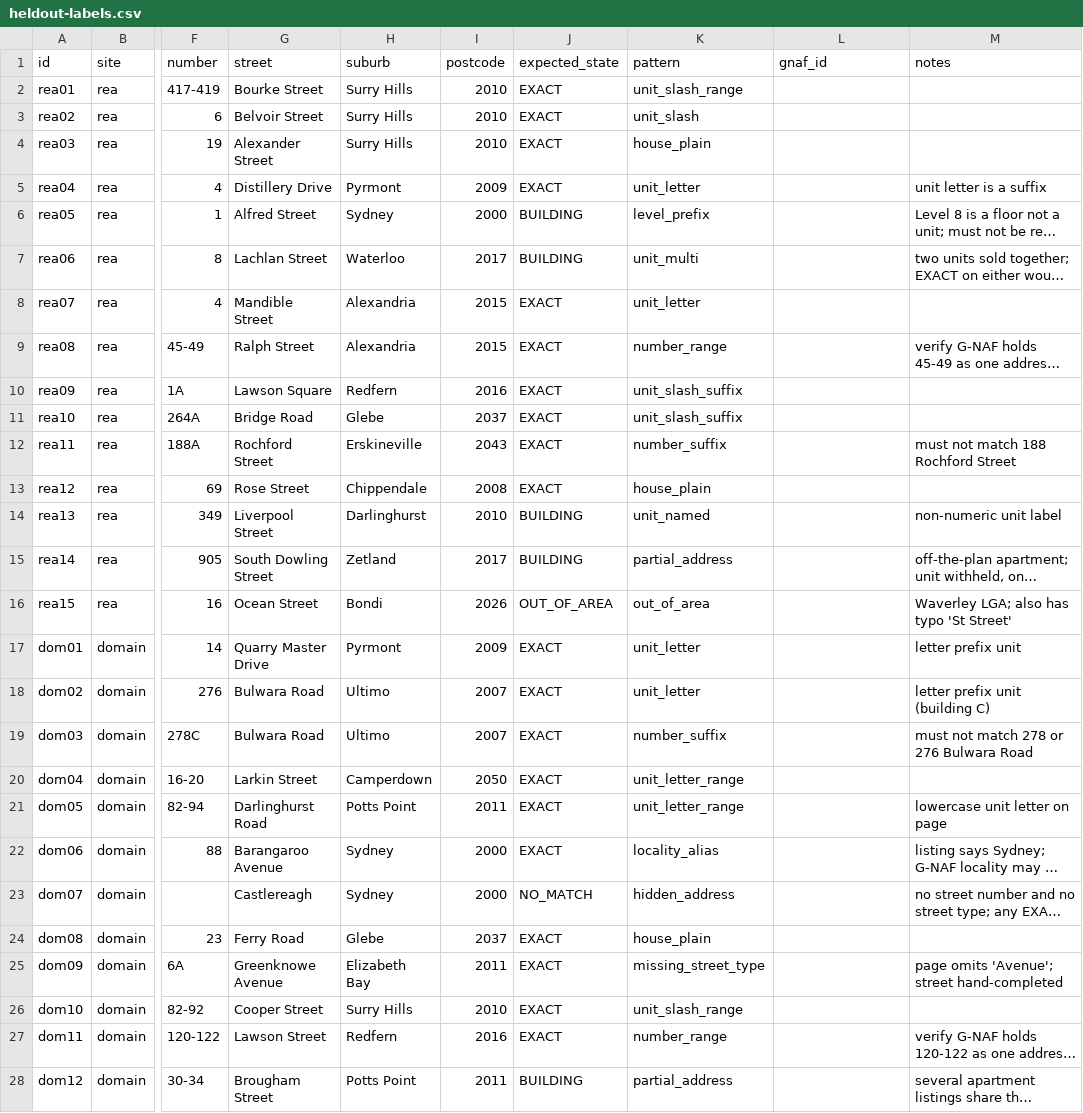
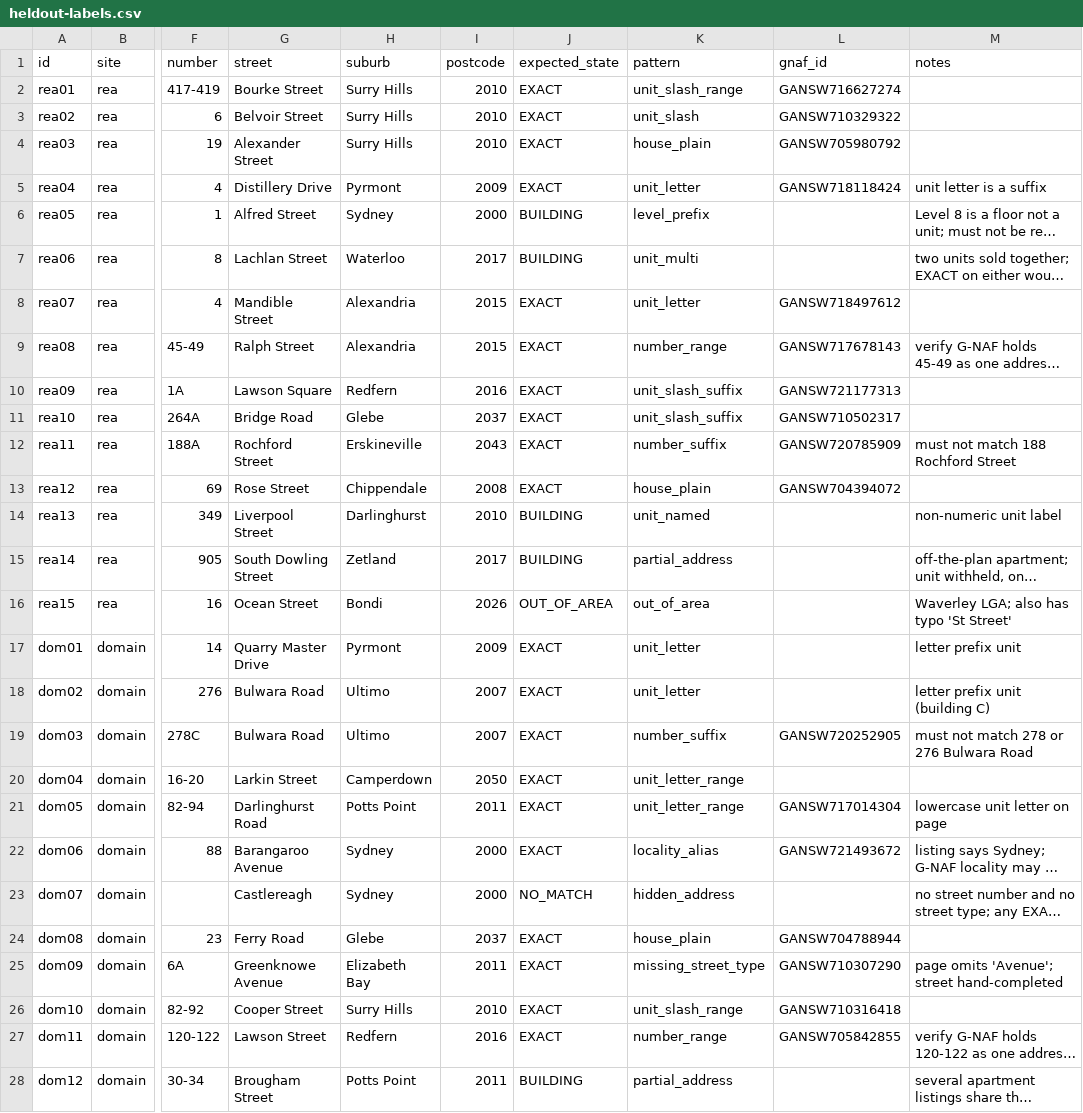
Before and after one commit to chunghaw/groundtruth, a CSV file: eval/heldout-labels.csv, drawn as a sheet; only a part is shown, gaps mark what is left out; long unchanged cells end in …; the diff names each change by its address in the sheet, - before the commit and + after, or states it on an @@ line.

```diff
--- a/eval/heldout-labels.csv
+++ b/eval/heldout-labels.csv
-L2 (gnaf_id): (empty)
+L2 (gnaf_id): GANSW716627274
-L3 (gnaf_id): (empty)
+L3 (gnaf_id): GANSW710329322
-L4 (gnaf_id): (empty)
+L4 (gnaf_id): GANSW705980792
-L5 (gnaf_id): (empty)
+L5 (gnaf_id): GANSW718118424
-L8 (gnaf_id): (empty)
+L8 (gnaf_id): GANSW718497612
-L9 (gnaf_id): (empty)
+L9 (gnaf_id): GANSW717678143
-L10 (gnaf_id): (empty)
+L10 (gnaf_id): GANSW721177313
-L11 (gnaf_id): (empty)
+L11 (gnaf_id): GANSW710502317
-L12 (gnaf_id): (empty)
+L12 (gnaf_id): GANSW720785909
-L13 (gnaf_id): (empty)
+L13 (gnaf_id): GANSW704394072
-L19 (gnaf_id): (empty)
+L19 (gnaf_id): GANSW720252905
-L21 (gnaf_id): (empty)
+L21 (gnaf_id): GANSW717014304
-L22 (gnaf_id): (empty)
+L22 (gnaf_id): GANSW721493672
-L24 (gnaf_id): (empty)
+L24 (gnaf_id): GANSW704788944
-L25 (gnaf_id): (empty)
+L25 (gnaf_id): GANSW710307290
-L26 (gnaf_id): (empty)
+L26 (gnaf_id): GANSW710316418
-L27 (gnaf_id): (empty)
+L27 (gnaf_id): GANSW705842855
```
Also changed, not shown: 52 other files.
